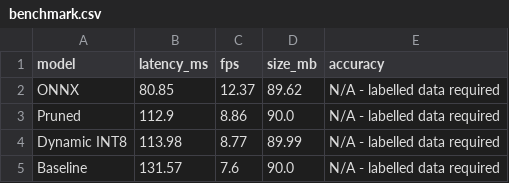
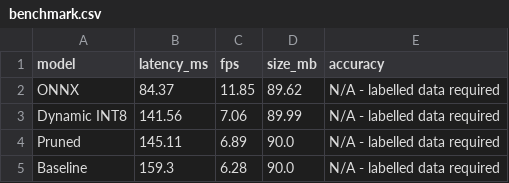
Before and after one commit to Tista-parashar/04_AutoPilot_AI, a CSV file: reports/benchmark.csv, drawn as a sheet.

Commit message:
Day 46: Tune steering PID and benchmark inference

```diff
--- a/reports/benchmark.csv
+++ b/reports/benchmark.csv
@@ -1,5 +1,5 @@
 model,latency_ms,fps,size_mb,accuracy
-ONNX,80.85,12.37,89.62,N/A - labelled data required
-Pruned,112.9,8.86,90.0,N/A - labelled data required
-Dynamic INT8,113.98,8.77,89.99,N/A - labelled data required
-Baseline,131.57,7.6,90.0,N/A - labelled data required
+ONNX,84.37,11.85,89.62,N/A - labelled data required
+Dynamic INT8,141.56,7.06,89.99,N/A - labelled data required
+Pruned,145.11,6.89,90.0,N/A - labelled data required
+Baseline,159.3,6.28,90.0,N/A - labelled data required
```
Also changed, not shown: 2 other files.
